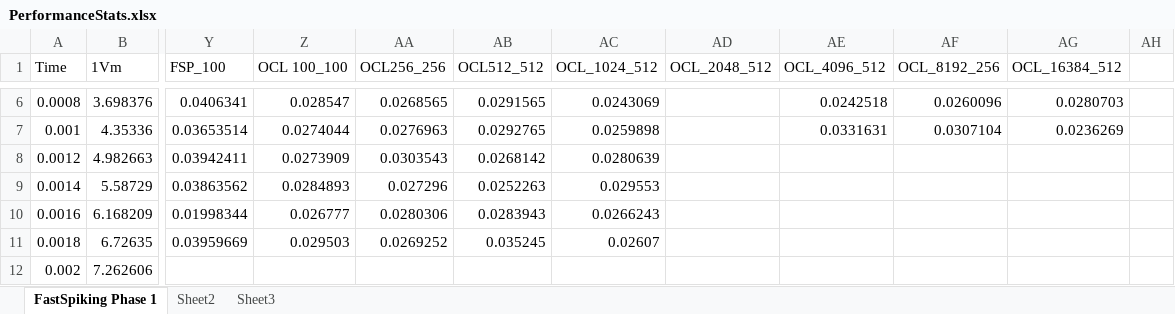
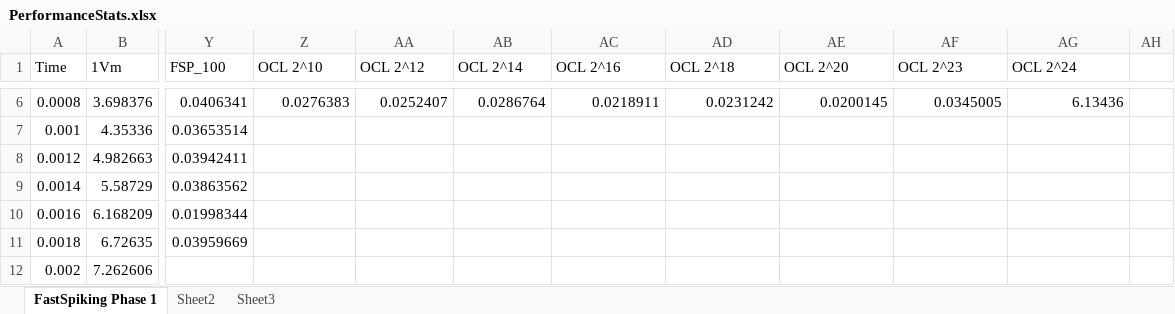
Before and after one commit to NeuroRoboticTech/OpenNeuronCL, an Excel workbook: Libraries/OpenNeuronCL/PerformanceStats.xlsx, sheet FastSpiking Phase 1, drawn as a sheet; only a part is shown, gaps mark what is left out; values as stored, in another font and other column widths than the file's, no borders; charts and pictures not drawn; the diff covers the shown part only; the diff names each change by its address in the sheet, - before the commit and + after, or states it on an @@ line.

```diff
--- a/Libraries/OpenNeuronCL/PerformanceStats.xlsx (sheet FastSpiking Phase 1)
+++ b/Libraries/OpenNeuronCL/PerformanceStats.xlsx (sheet FastSpiking Phase 1)
-Z1: OCL 100_100
+Z1: OCL 2^10
-AA1: OCL256_256
+AA1: OCL 2^12
-AB1: OCL512_512
+AB1: OCL 2^14
-AC1: OCL_1024_512
+AC1: OCL 2^16
-AD1: OCL_2048_512
+AD1: OCL 2^18
-AE1: OCL_4096_512
+AE1: OCL 2^20
-AF1: OCL_8192_256
+AF1: OCL 2^23
-AG1: OCL_16384_512
+AG1: OCL 2^24
-Z6 (OCL 2^10): 0.028547
+Z6 (OCL 2^10): 0.0276383
-AA6 (OCL 2^12): 0.0268565
+AA6 (OCL 2^12): 0.0252407
-AB6 (OCL 2^14): 0.0291565
+AB6 (OCL 2^14): 0.0286764
-AC6 (OCL 2^16): 0.0243069
+AC6 (OCL 2^16): 0.0218911
-AD6 (OCL 2^18): (empty)
+AD6 (OCL 2^18): 0.0231242
-AE6 (OCL 2^20): 0.0242518
+AE6 (OCL 2^20): 0.0200145
-AF6 (OCL 2^23): 0.0260096
+AF6 (OCL 2^23): 0.0345005
-AG6 (OCL 2^24): 0.0280703
+AG6 (OCL 2^24): 6.13436
-Z7 (OCL 2^10): 0.0274044
+Z7 (OCL 2^10): (empty)
-AA7 (OCL 2^12): 0.0276963
+AA7 (OCL 2^12): (empty)
-AB7 (OCL 2^14): 0.0292765
+AB7 (OCL 2^14): (empty)
-AC7 (OCL 2^16): 0.0259898
+AC7 (OCL 2^16): (empty)
-AE7 (OCL 2^20): 0.0331631
+AE7 (OCL 2^20): (empty)
-AF7 (OCL 2^23): 0.0307104
+AF7 (OCL 2^23): (empty)
-AG7 (OCL 2^24): 0.0236269
+AG7 (OCL 2^24): (empty)
-Z8 (OCL 2^10): 0.0273909
+Z8 (OCL 2^10): (empty)
-AA8 (OCL 2^12): 0.0303543
+AA8 (OCL 2^12): (empty)
-AB8 (OCL 2^14): 0.0268142
+AB8 (OCL 2^14): (empty)
-AC8 (OCL 2^16): 0.0280639
+AC8 (OCL 2^16): (empty)
-Z9 (OCL 2^10): 0.0284893
+Z9 (OCL 2^10): (empty)
-AA9 (OCL 2^12): 0.027296
+AA9 (OCL 2^12): (empty)
-AB9 (OCL 2^14): 0.0252263
+AB9 (OCL 2^14): (empty)
-AC9 (OCL 2^16): 0.029553
+AC9 (OCL 2^16): (empty)
-Z10 (OCL 2^10): 0.026777
+Z10 (OCL 2^10): (empty)
-AA10 (OCL 2^12): 0.0280306
+AA10 (OCL 2^12): (empty)
-AB10 (OCL 2^14): 0.0283943
+AB10 (OCL 2^14): (empty)
-AC10 (OCL 2^16): 0.0266243
+AC10 (OCL 2^16): (empty)
-Z11 (OCL 2^10): 0.029503
+Z11 (OCL 2^10): (empty)
-AA11 (OCL 2^12): 0.0269252
+AA11 (OCL 2^12): (empty)
-AB11 (OCL 2^14): 0.035245
+AB11 (OCL 2^14): (empty)
-AC11 (OCL 2^16): 0.02607
+AC11 (OCL 2^16): (empty)
```
Also changed, not shown: 58 edited cells elsewhere in this sheet, charts or pictures, 14 other files.
